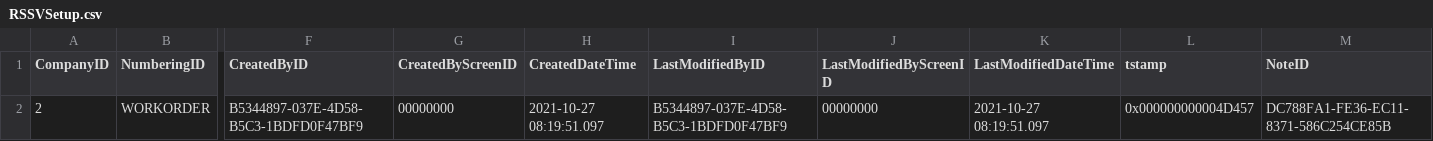
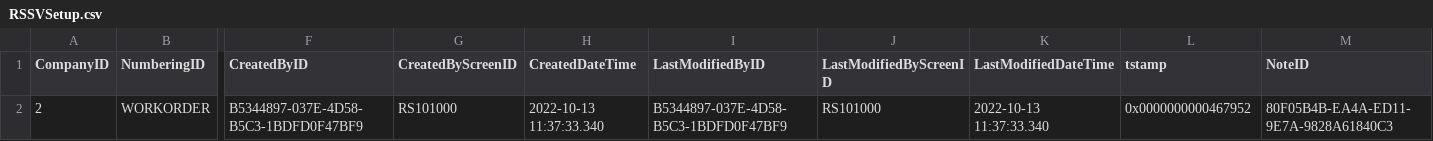
Before and after one commit to feeling-free/AcumaticaRestAPIHelper, a CSV file: Customization/T230/PhoneRepairShop/InputData/RSSVSetup.csv, drawn as a sheet; only a part is shown, gaps mark what is left out; the diff names each change by its address in the sheet, - before the commit and + after, or states it on an @@ line.

```diff
--- a/Customization/T230/PhoneRepairShop/InputData/RSSVSetup.csv
+++ b/Customization/T230/PhoneRepairShop/InputData/RSSVSetup.csv
-G2 (CreatedByScreenID): 00000000
+G2 (CreatedByScreenID): RS101000
-H2 (CreatedDateTime): 2021-10-27 08:19:51.097
+H2 (CreatedDateTime): 2022-10-13 11:37:33.340
-J2 (LastModifiedByScreenID): 00000000
+J2 (LastModifiedByScreenID): RS101000
-K2 (LastModifiedDateTime): 2021-10-27 08:19:51.097
+K2 (LastModifiedDateTime): 2022-10-13 11:37:33.340
-L2 (tstamp): 0x000000000004D457
+L2 (tstamp): 0x0000000000467952
-M2 (NoteID): DC788FA1-FE36-EC11-8371-586C254CE85B
+M2 (NoteID): 80F05B4B-EA4A-ED11-9E7A-9828A61840C3
```
Also changed, not shown: Customization/T230/PhoneRepairShop/InputData/RSSVStockItemDevice.csv, Customization/T230/PhoneRepairShop/InputData/RSSVWarranty.csv, 38 other files.
